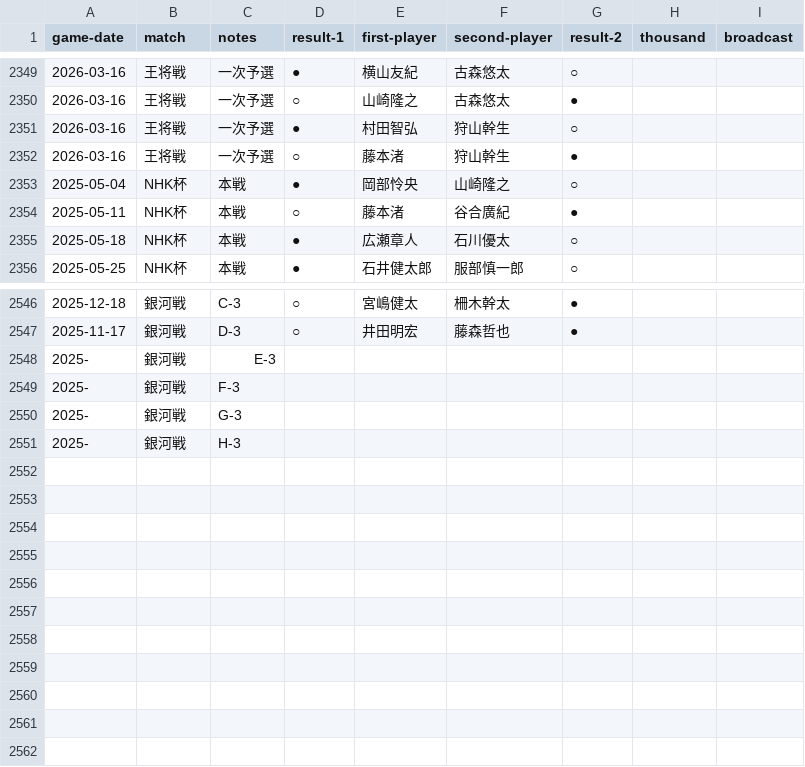
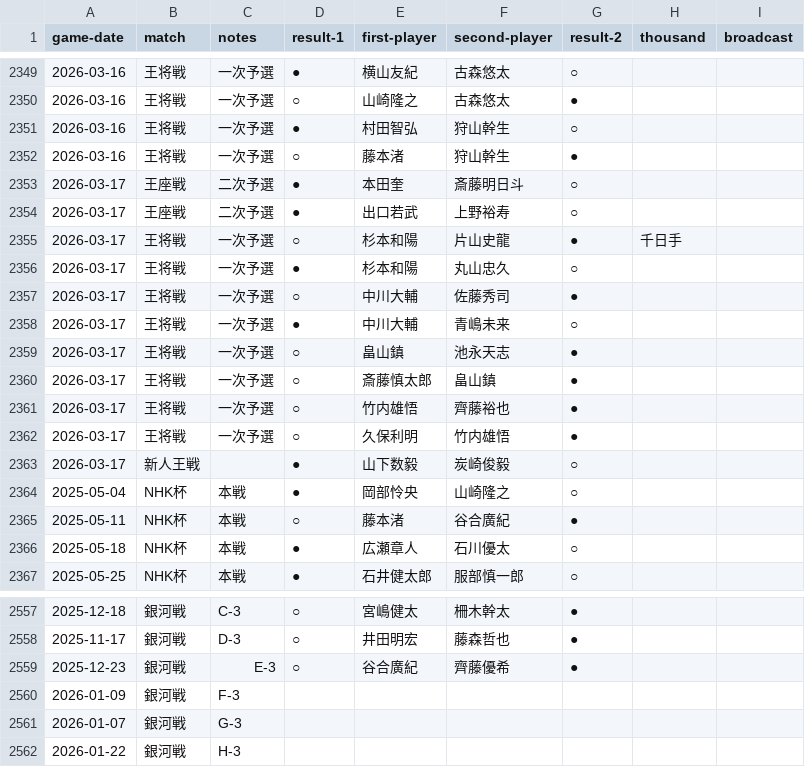
Before and after one commit to ulti-shogi/mate-shogi, a CSV file: 2025.csv, drawn as a sheet; only a part is shown, gaps mark what is left out.

```diff
--- a/2025.csv
+++ b/2025.csv
@@ -2352,2 +2352,13 @@ game-date,match,notes,result-1,first-player,second-player,result-2,thousand,broa
 2026-03-16,王将戦,一次予選,○,藤本渚,狩山幹生,●,
+2026-03-17,王座戦,二次予選,●,本田奎,斎藤明日斗,○,
+2026-03-17,王座戦,二次予選,●,出口若武,上野裕寿,○,
+2026-03-17,王将戦,一次予選,○,杉本和陽,片山史龍,●,千日手
+2026-03-17,王将戦,一次予選,●,杉本和陽,丸山忠久,○,
+2026-03-17,王将戦,一次予選,○,中川大輔,佐藤秀司,●,
+2026-03-17,王将戦,一次予選,●,中川大輔,青嶋未来,○,
+2026-03-17,王将戦,一次予選,○,畠山鎮,池永天志,●,
+2026-03-17,王将戦,一次予選,○,斎藤慎太郎,畠山鎮,●,
+2026-03-17,王将戦,一次予選,○,竹内雄悟,齊藤裕也,●,
+2026-03-17,王将戦,一次予選,○,久保利明,竹内雄悟,●,
+2026-03-17,新人王戦,,●,山下数毅,炭崎俊毅,○,
 2025-05-04,NHK杯,本戦,●,岡部怜央,山崎隆之,○,,
@@ -2547,5 +2558,5 @@ game-date,match,notes,result-1,first-player,second-player,result-2,thousand,broa
 2025-11-17,銀河戦,D-3,○,井田明宏,藤森哲也,●,,
-2025-,銀河戦,E-3,,,,,,
-2025-,銀河戦,F-3,,,,,,
-2025-,銀河戦,G-3,,,,,,
-2025-,銀河戦,H-3,,,,,,
+2025-12-23,銀河戦,E-3,○,谷合廣紀,齊藤優希,●,,
+2026-01-09,銀河戦,F-3,,,,,,
+2026-01-07,銀河戦,G-3,,,,,,
+2026-01-22,銀河戦,H-3,,,,,,
```
Also changed, not shown: joryu.csv, kishi.csv, 1 other file.
